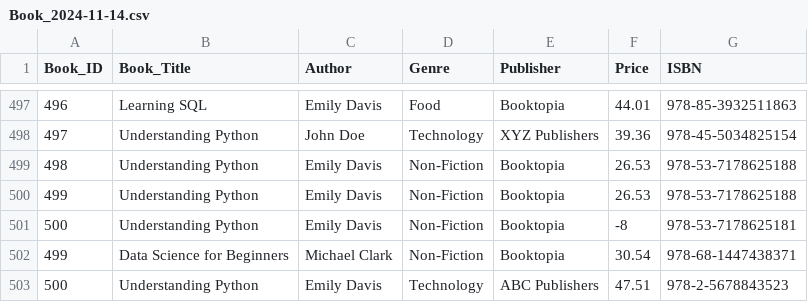
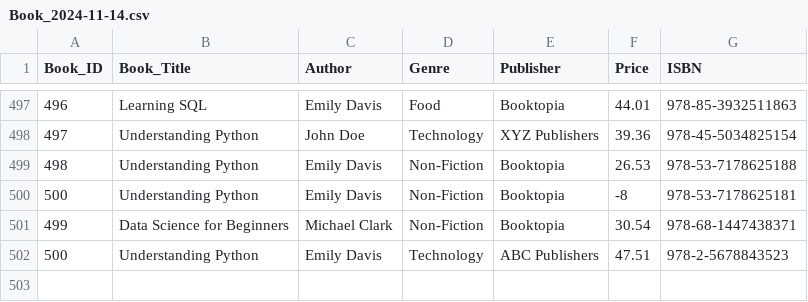
Before and after one commit to sasi1309/books, a CSV file: Book_2024-11-14.csv, drawn as a sheet; only a part is shown, gaps mark what is left out; the diff names each change by its address in the sheet, - before the commit and + after, or states it on an @@ line.

Commit message:
Update Book_2024-11-14.csv

```diff
--- a/Book_2024-11-14.csv
+++ b/Book_2024-11-14.csv
-row 500: 499 | Understanding Python | Emily Davis | Non-Fiction | Booktopia | 26.53 | 978-53-7178625188
```
